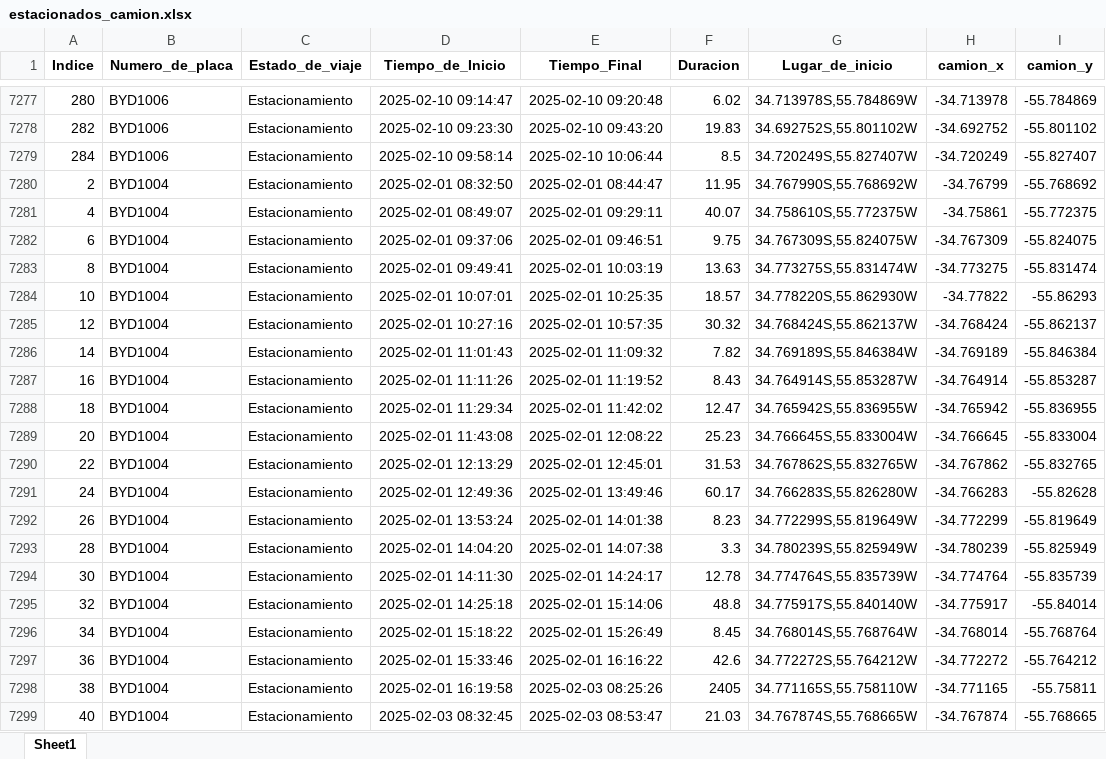
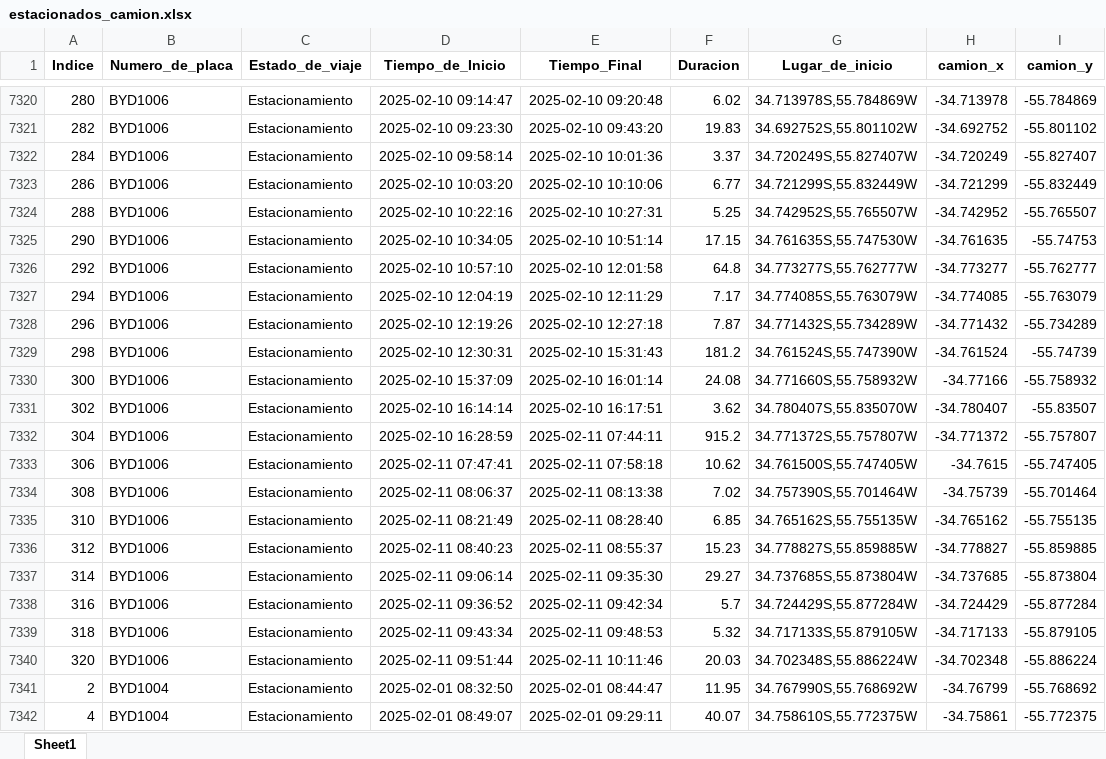
Before and after one commit to bisturito/1-ORIGINAL-DimalMaps, an Excel workbook: data/Limpia/estacionados_camion.xlsx, sheet Sheet1, drawn as a sheet; only a part is shown, gaps mark what is left out; the shorter side is filled out with more unchanged rows; values as stored, in another font and other column widths than the file's, no borders; addresses are those after the commit; the diff covers the shown part only; the diff names each change by its address in the sheet, - before the commit and + after, or states it on an @@ line.

```diff
--- a/data/Limpia/estacionados_camion.xlsx (sheet Sheet1)
+++ b/data/Limpia/estacionados_camion.xlsx (sheet Sheet1)
-E7322 (Tiempo_Final): 2025-02-10 10:06:44
+E7322 (Tiempo_Final): 2025-02-10 10:01:36
-F7322 (Duracion): 8.5
+F7322 (Duracion): 3.37
+row 7323: 286 | BYD1006 | Estacionamiento | 2025-02-10 10:03:20 | 2025-02-10 10:10:06 | 6.77 | 34.721299S,55.832449W | -34.721299 | -55.832449
+row 7324: 288 | BYD1006 | Estacionamiento | 2025-02-10 10:22:16 | 2025-02-10 10:27:31 | 5.25 | 34.742952S,55.765507W | -34.742952 | -55.765507
+row 7325: 290 | BYD1006 | Estacionamiento | 2025-02-10 10:34:05 | 2025-02-10 10:51:14 | 17.15 | 34.761635S,55.747530W | -34.761635 | -55.74753
+row 7326: 292 | BYD1006 | Estacionamiento | 2025-02-10 10:57:10 | 2025-02-10 12:01:58 | 64.8 | 34.773277S,55.762777W | -34.773277 | -55.762777
+row 7327: 294 | BYD1006 | Estacionamiento | 2025-02-10 12:04:19 | 2025-02-10 12:11:29 | 7.17 | 34.774085S,55.763079W | -34.774085 | -55.763079
+row 7328: 296 | BYD1006 | Estacionamiento | 2025-02-10 12:19:26 | 2025-02-10 12:27:18 | 7.87 | 34.771432S,55.734289W | -34.771432 | -55.734289
+row 7329: 298 | BYD1006 | Estacionamiento | 2025-02-10 12:30:31 | 2025-02-10 15:31:43 | 181.2 | 34.761524S,55.747390W | -34.761524 | -55.74739
+row 7330: 300 | BYD1006 | Estacionamiento | 2025-02-10 15:37:09 | 2025-02-10 16:01:14 | 24.08 | 34.771660S,55.758932W | -34.77166 | -55.758932
+row 7331: 302 | BYD1006 | Estacionamiento | 2025-02-10 16:14:14 | 2025-02-10 16:17:51 | 3.62 | 34.780407S,55.835070W | -34.780407 | -55.83507
+row 7332: 304 | BYD1006 | Estacionamiento | 2025-02-10 16:28:59 | 2025-02-11 07:44:11 | 915.2 | 34.771372S,55.757807W | -34.771372 | -55.757807
+row 7333: 306 | BYD1006 | Estacionamiento | 2025-02-11 07:47:41 | 2025-02-11 07:58:18 | 10.62 | 34.761500S,55.747405W | -34.7615 | -55.747405
+row 7334: 308 | BYD1006 | Estacionamiento | 2025-02-11 08:06:37 | 2025-02-11 08:13:38 | 7.02 | 34.757390S,55.701464W | -34.75739 | -55.701464
+row 7335: 310 | BYD1006 | Estacionamiento | 2025-02-11 08:21:49 | 2025-02-11 08:28:40 | 6.85 | 34.765162S,55.755135W | -34.765162 | -55.755135
+row 7336: 312 | BYD1006 | Estacionamiento | 2025-02-11 08:40:23 | 2025-02-11 08:55:37 | 15.23 | 34.778827S,55.859885W | -34.778827 | -55.859885
+row 7337: 314 | BYD1006 | Estacionamiento | 2025-02-11 09:06:14 | 2025-02-11 09:35:30 | 29.27 | 34.737685S,55.873804W | -34.737685 | -55.873804
+row 7338: 316 | BYD1006 | Estacionamiento | 2025-02-11 09:36:52 | 2025-02-11 09:42:34 | 5.7 | 34.724429S,55.877284W | -34.724429 | -55.877284
+row 7339: 318 | BYD1006 | Estacionamiento | 2025-02-11 09:43:34 | 2025-02-11 09:48:53 | 5.32 | 34.717133S,55.879105W | -34.717133 | -55.879105
+row 7340: 320 | BYD1006 | Estacionamiento | 2025-02-11 09:51:44 | 2025-02-11 10:11:46 | 20.03 | 34.702348S,55.886224W | -34.702348 | -55.886224
```
Also changed, not shown: 61 added rows and 18 edited cells elsewhere in this sheet, data/Limpia/Tabla_Proyectos_Clientes.xlsx, data/Limpia/eliminados_filtrado_horario.xlsx, 8 other files.
